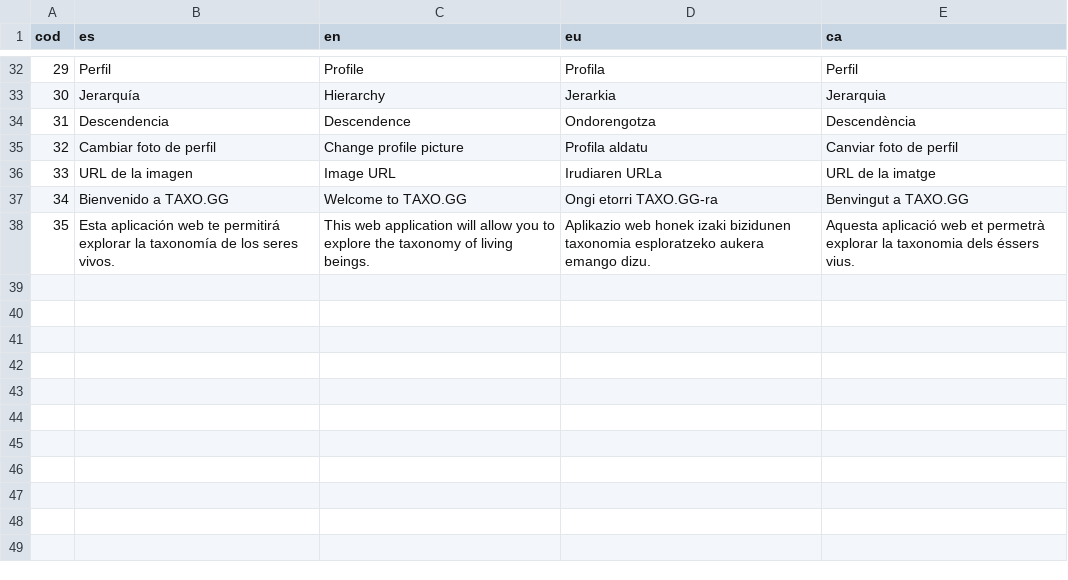
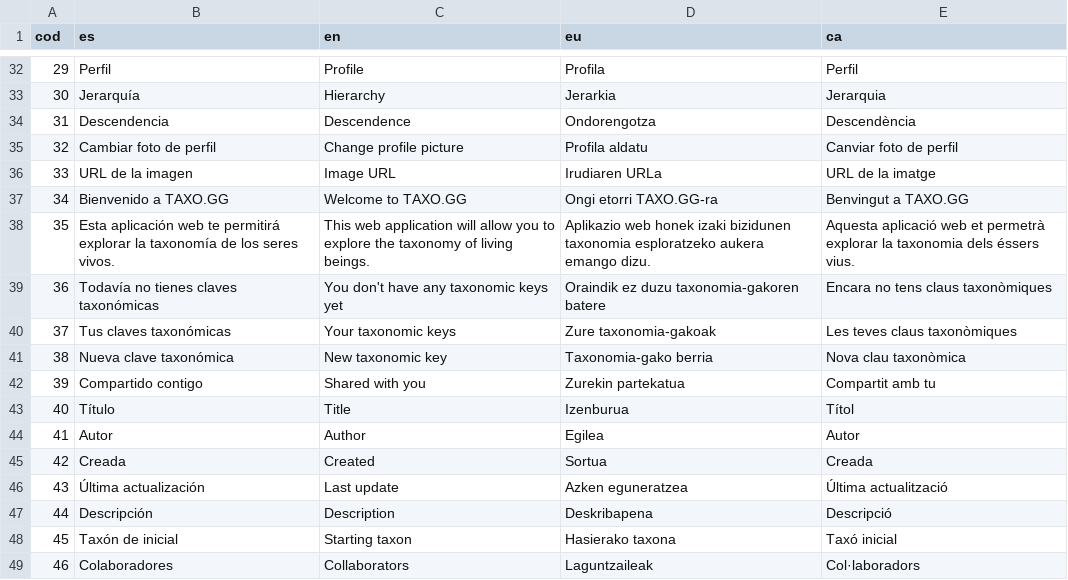
Before and after one commit to TAXO-GG/Frontend, a CSV file: lang.csv, drawn as a sheet; only a part is shown, gaps mark what is left out; the diff names each change by its address in the sheet, - before the commit and + after, or states it on an @@ line.

```diff
--- a/lang.csv
+++ b/lang.csv
+row 39: 36 | Todavía no tienes claves taxonómicas | You don't have any taxonomic keys yet | Oraindik ez duzu taxonomia-gakoren batere | Encara no tens claus taxonòmiques
+row 40: 37 | Tus claves taxonómicas | Your taxonomic keys | Zure taxonomia-gakoak | Les teves claus taxonòmiques
+row 41: 38 | Nueva clave taxonómica | New taxonomic key | Taxonomia-gako berria | Nova clau taxonòmica
+row 42: 39 | Compartido contigo | Shared with you | Zurekin partekatua | Compartit amb tu
+row 43: 40 | Título | Title | Izenburua | Títol
+row 44: 41 | Autor | Author | Egilea | Autor
+row 45: 42 | Creada | Created | Sortua | Creada
+row 46: 43 | Última actualización | Last update | Azken eguneratzea | Última actualització
+row 47: 44 | Descripción | Description | Deskribapena | Descripció
+row 48: 45 | Taxón de inicial | Starting taxon | Hasierako taxona | Taxó inicial
+row 49: 46 | Colaboradores | Collaborators | Laguntzaileak | Col·laboradors
```
Also changed, not shown: 5 other files.
